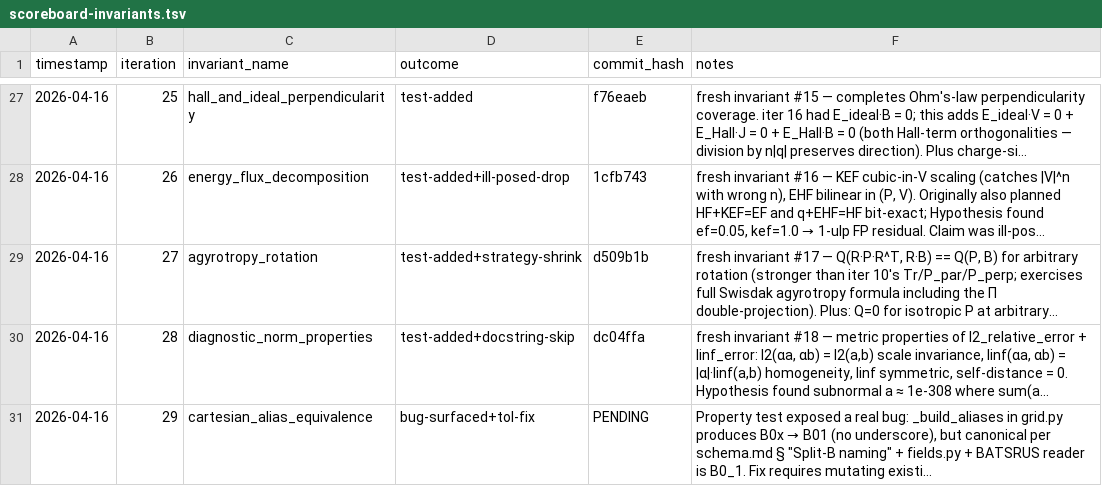
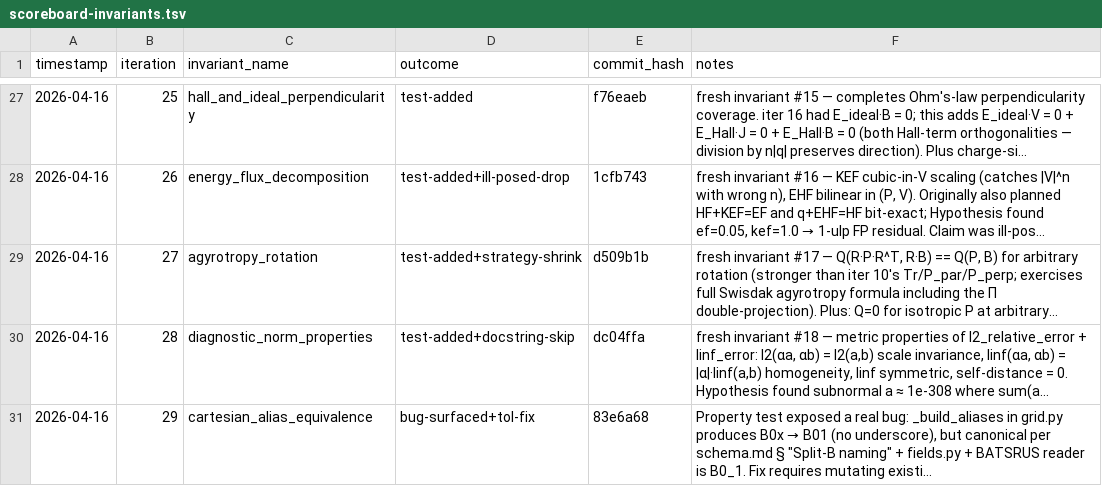
Before and after one commit to rusaitis/pypic, a TSV file: scoreboard-invariants.tsv, drawn as a sheet; only a part is shown, gaps mark what is left out; long unchanged cells end in …; the diff names each change by its address in the sheet, - before the commit and + after, or states it on an @@ line.

```diff
--- a/scoreboard-invariants.tsv
+++ b/scoreboard-invariants.tsv
-E31 (commit_hash): PENDING
+E31 (commit_hash): 83e6a68
```
